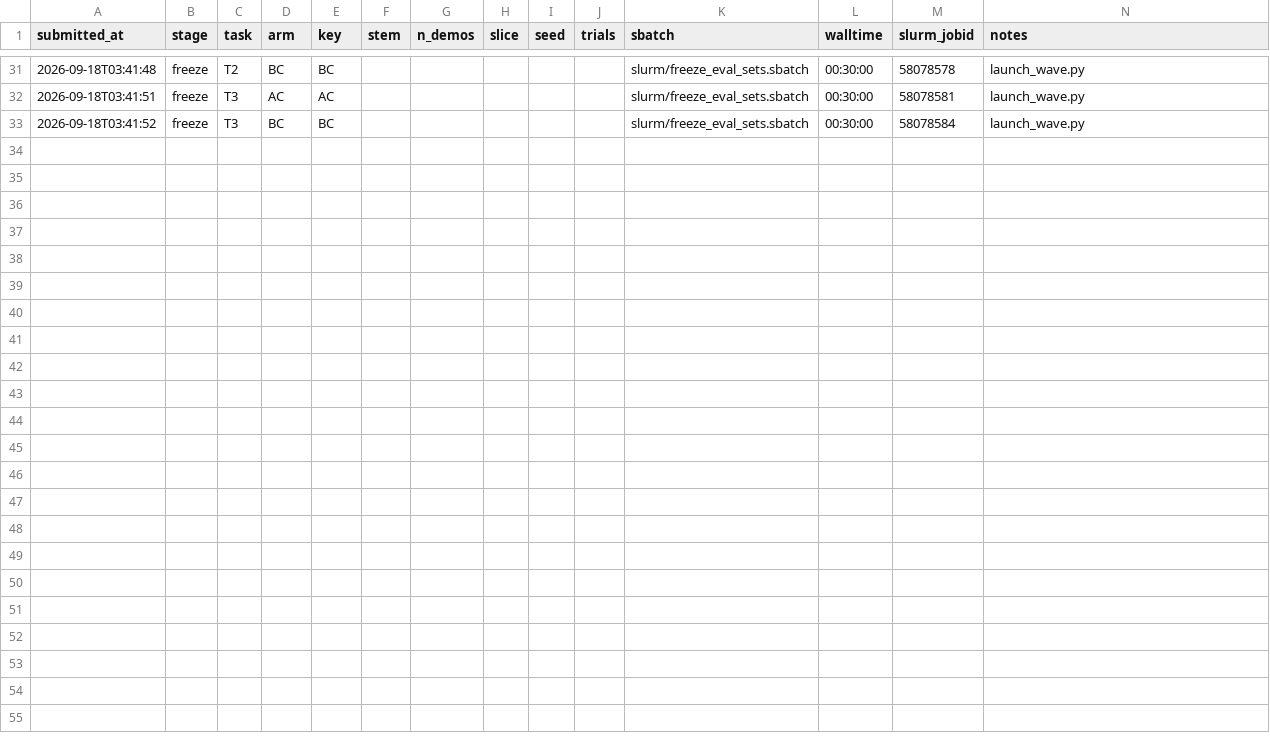
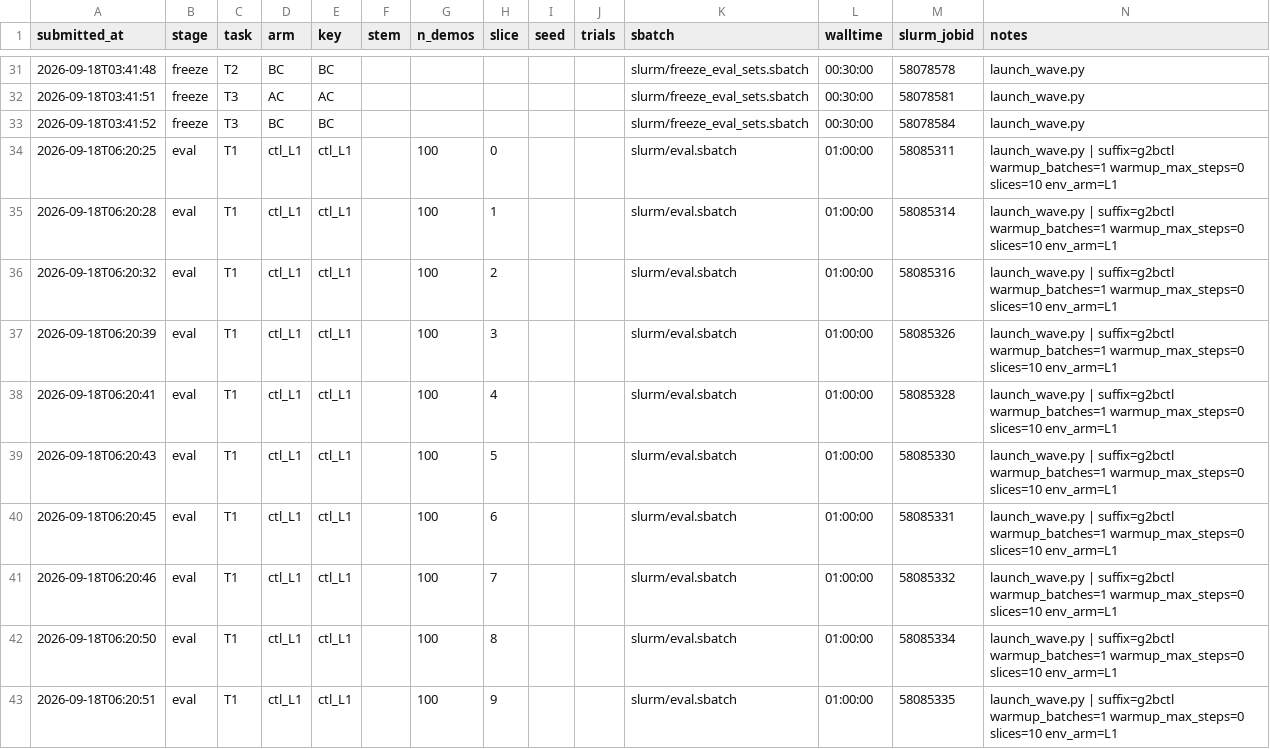
Before and after one commit to OliEfr/cost_of_generality, a CSV file: experiments/cluster_jobs.csv, drawn as a sheet; only a part is shown, gaps mark what is left out.

```diff
--- a/experiments/cluster_jobs.csv
+++ b/experiments/cluster_jobs.csv
@@ -33 +33,11 @@ submitted_at,stage,task,arm,key,stem,n_demos,slice,seed,trials,sbatch,walltime,s
 2026-09-18T03:41:52,freeze,T3,BC,BC,,,,,,slurm/freeze_eval_sets.sbatch,00:30:00,58078584,launch_wave.py
+2026-09-18T06:20:25,eval,T1,ctl_L1,ctl_L1,,100,0,,,slurm/eval.sbatch,01:00:00,58085311,launch_wave.py | suffix=g2bctl warmup_batches=1 warmup_max_steps=0 slices=10 env_arm=L1
+2026-09-18T06:20:28,eval,T1,ctl_L1,ctl_L1,,100,1,,,slurm/eval.sbatch,01:00:00,58085314,launch_wave.py | suffix=g2bctl warmup_batches=1 warmup_max_steps=0 slices=10 env_arm=L1
+2026-09-18T06:20:32,eval,T1,ctl_L1,ctl_L1,,100,2,,,slurm/eval.sbatch,01:00:00,58085316,launch_wave.py | suffix=g2bctl warmup_batches=1 warmup_max_steps=0 slices=10 env_arm=L1
+2026-09-18T06:20:39,eval,T1,ctl_L1,ctl_L1,,100,3,,,slurm/eval.sbatch,01:00:00,58085326,launch_wave.py | suffix=g2bctl warmup_batches=1 warmup_max_steps=0 slices=10 env_arm=L1
+2026-09-18T06:20:41,eval,T1,ctl_L1,ctl_L1,,100,4,,,slurm/eval.sbatch,01:00:00,58085328,launch_wave.py | suffix=g2bctl warmup_batches=1 warmup_max_steps=0 slices=10 env_arm=L1
+2026-09-18T06:20:43,eval,T1,ctl_L1,ctl_L1,,100,5,,,slurm/eval.sbatch,01:00:00,58085330,launch_wave.py | suffix=g2bctl warmup_batches=1 warmup_max_steps=0 slices=10 env_arm=L1
+2026-09-18T06:20:45,eval,T1,ctl_L1,ctl_L1,,100,6,,,slurm/eval.sbatch,01:00:00,58085331,launch_wave.py | suffix=g2bctl warmup_batches=1 warmup_max_steps=0 slices=10 env_arm=L1
+2026-09-18T06:20:46,eval,T1,ctl_L1,ctl_L1,,100,7,,,slurm/eval.sbatch,01:00:00,58085332,launch_wave.py | suffix=g2bctl warmup_batches=1 warmup_max_steps=0 slices=10 env_arm=L1
+2026-09-18T06:20:50,eval,T1,ctl_L1,ctl_L1,,100,8,,,slurm/eval.sbatch,01:00:00,58085334,launch_wave.py | suffix=g2bctl warmup_batches=1 warmup_max_steps=0 slices=10 env_arm=L1
+2026-09-18T06:20:51,eval,T1,ctl_L1,ctl_L1,,100,9,,,slurm/eval.sbatch,01:00:00,58085335,launch_wave.py | suffix=g2bctl warmup_batches=1 warmup_max_steps=0 slices=10 env_arm=L1
```
